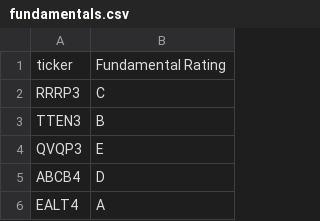
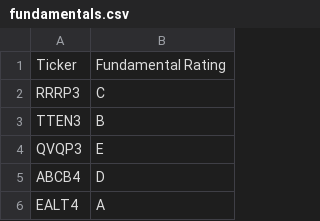
Before and after one commit to lobiancovitor/relative-strength, a CSV file: data/fundamentals.csv, drawn as a sheet; only a part is shown.

Commit message:
Update fundamentals.csv

```diff
--- a/data/fundamentals.csv
+++ b/data/fundamentals.csv
@@ -1,2 +1,2 @@
-ticker,Fundamental Rating
+Ticker,Fundamental Rating
 RRRP3,C
```
